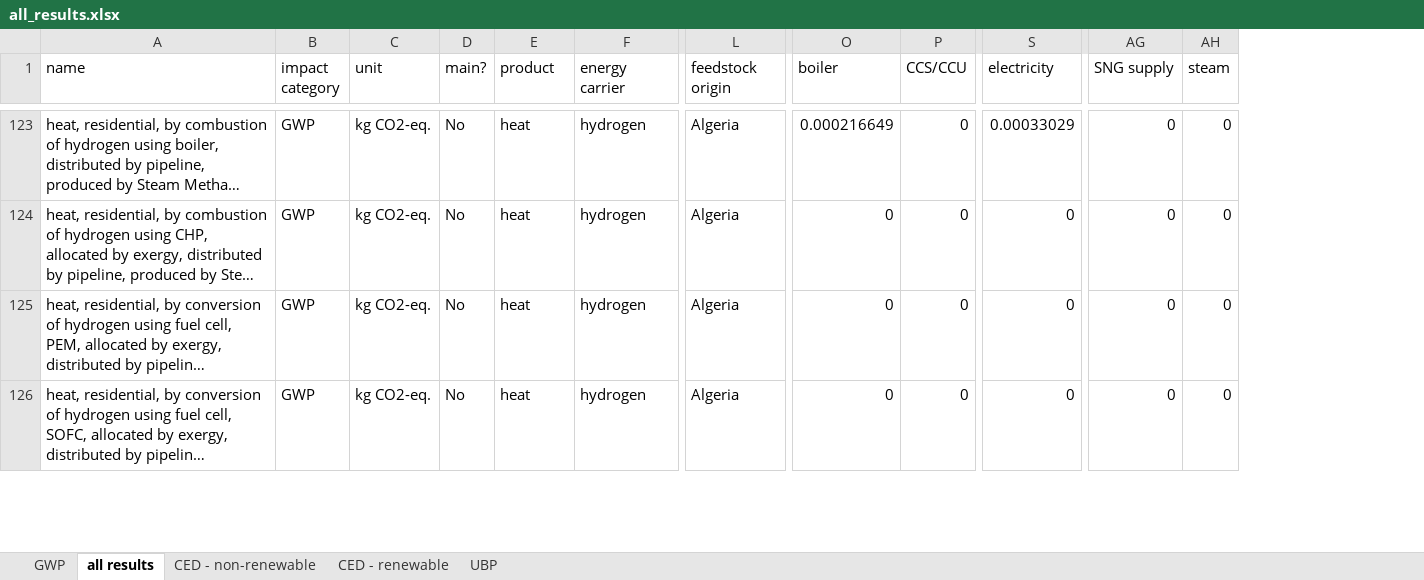
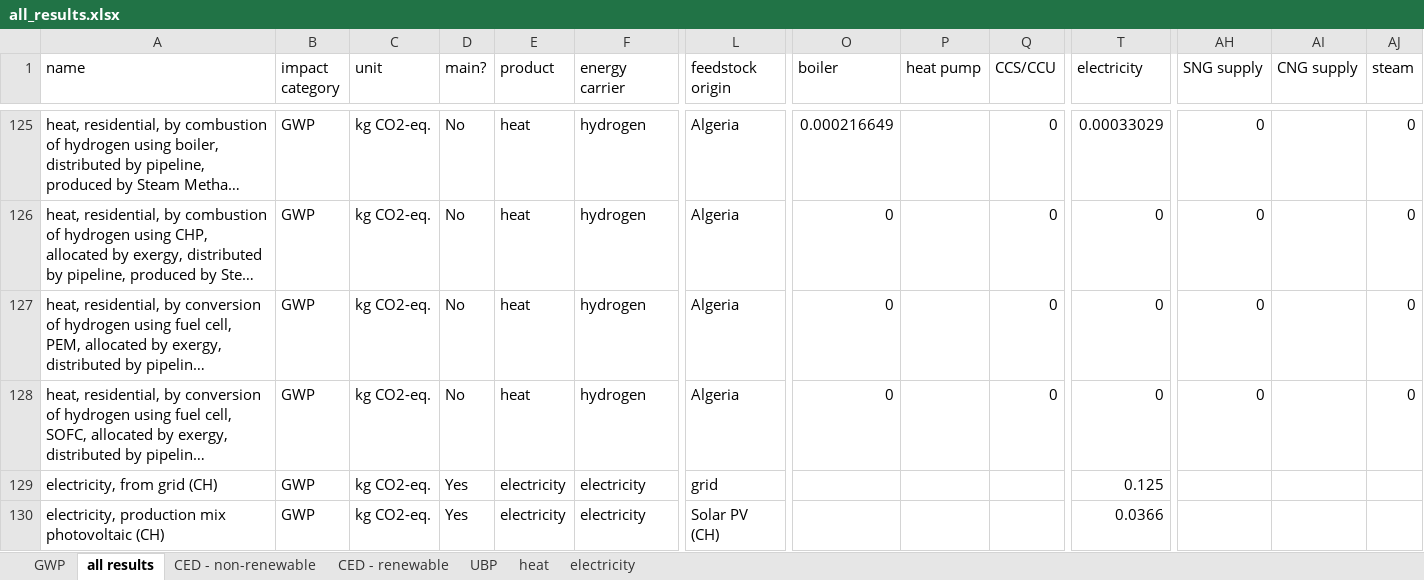
Before and after one commit to romainsacchi/power2x-dash, an Excel workbook: all_results.xlsx, sheet all results, drawn as a sheet; only a part is shown, gaps mark what is left out; long unchanged cells end in …; values as stored, in another font and other column widths than the file's, no borders; rows hold the shown columns only; the diff covers the shown part only; the diff names each change by its address in the sheet, - before the commit and + after, or states it on an @@ line.

```diff
--- a/all_results.xlsx (sheet all results)
+++ b/all_results.xlsx (sheet all results)
@@ sheet tab unhidden: heat @@
@@ sheet tab unhidden: electricity @@
+column P (heat pump), empty
+column AI (CNG supply), empty
+row 129: electricity, from grid (CH) | GWP | kg CO2-eq. | Yes | electricity | electricity | grid |  |  |  | 0.125
+row 130: electricity, production mix photovoltaic (CH) | GWP | kg CO2-eq. | Yes | electricity | electricity | Solar PV (CH) |  |  |  | 0.0366
```
Also changed, not shown: 18 added rows elsewhere in this sheet.
